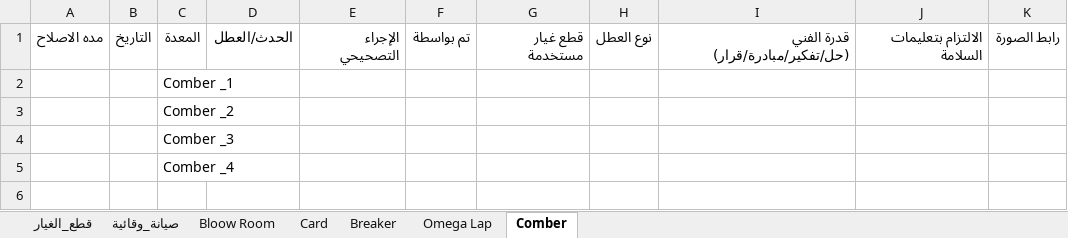
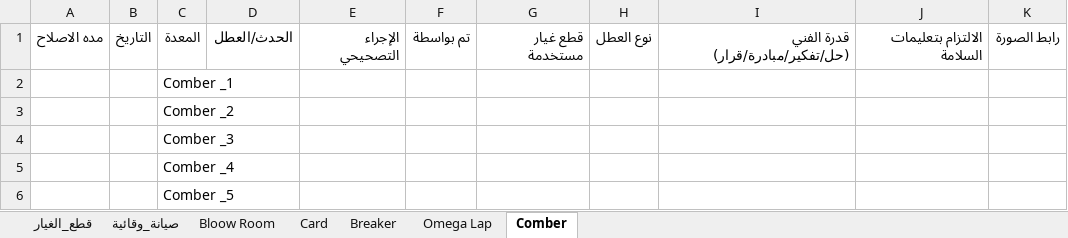
Before and after one commit to mahmedabdallh123/cotton-down, an Excel workbook: l9.xlsx, sheet Comber, drawn as a sheet; values as stored, in another font and other column widths than the file's, no borders; the diff names each change by its address in the sheet, - before the commit and + after, or states it on an @@ line.

Commit message:
تحديث البيانات - 2026-07-28 07:43:16

```diff
--- a/l9.xlsx (sheet Comber)
+++ b/l9.xlsx (sheet Comber)
+row 6:  |  | Comber _5
```
